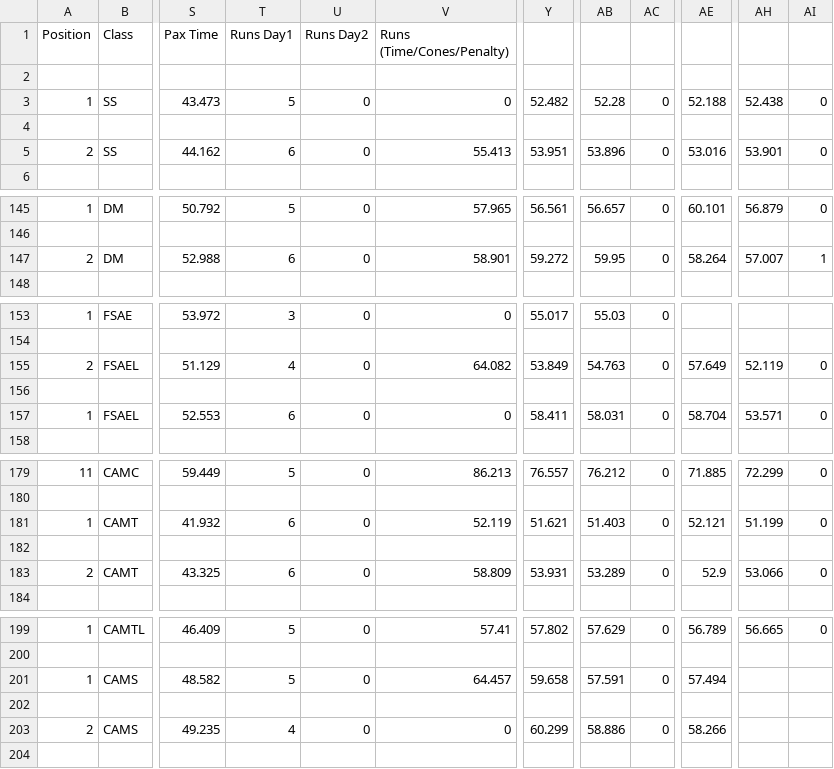
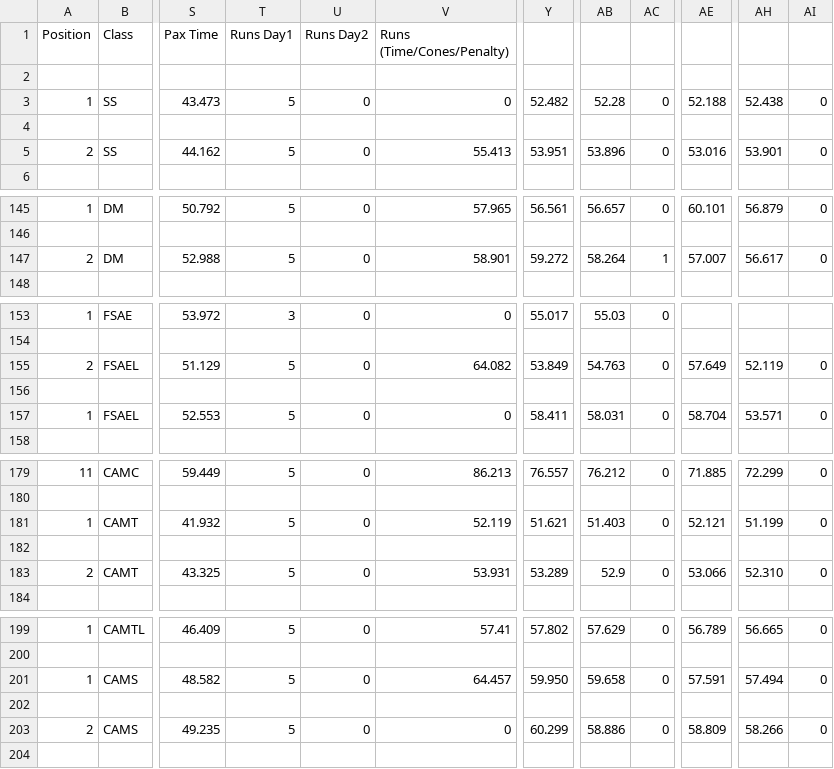
Before and after one commit to DavidZemon/SccaSoloPointsCalculator, a CSV file: SampleData/2023_Event2-DavidExport.csv, drawn as a sheet; only a part is shown, gaps mark what is left out; the diff covers the shown part only; the diff names each change by its address in the sheet, - before the commit and + after, or states it on an @@ line.

Commit message:
docs: Clean up sample data

```diff
--- a/SampleData/2023_Event2-DavidExport.csv
+++ b/SampleData/2023_Event2-DavidExport.csv
-T5 (Runs Day1): 6
+T5 (Runs Day1): 5
-T147 (Runs Day1): 6
+T147 (Runs Day1): 5
-AB147: 59.95
+AB147: 58.264
-AC147: 0
+AC147: 1
-AE147: 58.264
+AE147: 57.007
-AH147: 57.007
+AH147: 56.617
-AI147: 1
+AI147: 0
-T155 (Runs Day1): 4
+T155 (Runs Day1): 5
-T157 (Runs Day1): 6
+T157 (Runs Day1): 5
-T181 (Runs Day1): 6
+T181 (Runs Day1): 5
-T183 (Runs Day1): 6
+T183 (Runs Day1): 5
-V183 (Runs (Time/Cones/Penalty)): 58.809
+V183 (Runs (Time/Cones/Penalty)): 53.931
-Y183: 53.931
+Y183: 53.289
-AB183: 53.289
+AB183: 52.9
-AE183: 52.9
+AE183: 53.066
-AH183: 53.066
+AH183: 52.310
-Y201: 59.658
+Y201: 59.950
-AB201: 57.591
+AB201: 59.658
-AE201: 57.494
+AE201: 57.591
-AH201: (empty)
+AH201: 57.494
-AI201: (empty)
+AI201: 0
-T203 (Runs Day1): 4
+T203 (Runs Day1): 5
-AE203: 58.266
+AE203: 58.809
-AH203: (empty)
+AH203: 58.266
-AI203: (empty)
+AI203: 0
```
Also changed, not shown: 5 edited cells elsewhere in this file, SampleData/2023_Event1-DavidExport.csv.
